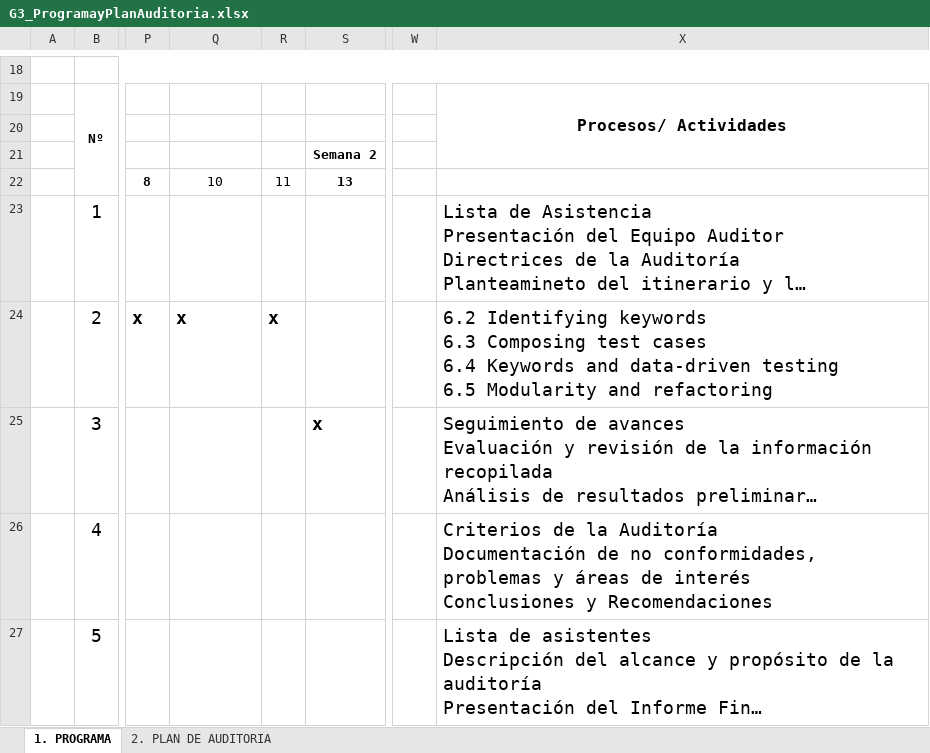
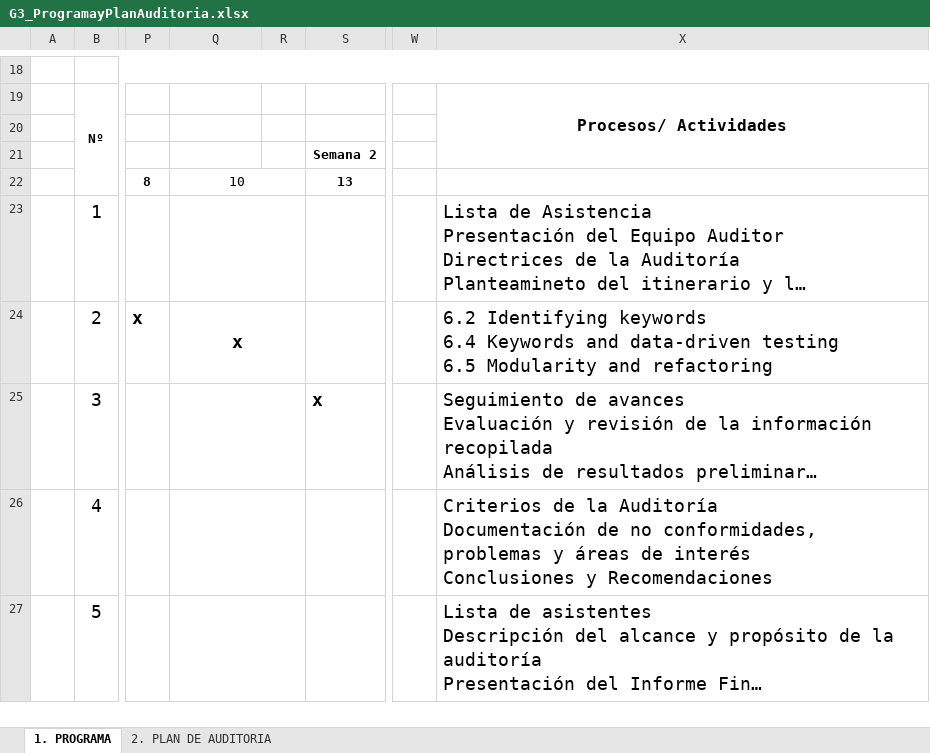
Before and after one commit to DavidCantunaMorales/2563_G3_ACSW, an Excel workbook: 02_Proyecto/09. Programa de Auditoria/G3_ProgramayPlanAuditoria.xlsx, sheet 1. PROGRAMA, drawn as a sheet; only a part is shown, gaps mark what is left out; long unchanged cells end in …; values as stored, in another font and other column widths than the file's, no borders; conditional formats not drawn; ↵ is a line break in a cell; the diff covers the shown part only; the diff names each change by its address in the sheet, - before the commit and + after, or states it on an @@ line.

```diff
--- a/02_Proyecto/09. Programa de Auditoria/G3_ProgramayPlanAuditoria.xlsx (sheet 1. PROGRAMA)
+++ b/02_Proyecto/09. Programa de Auditoria/G3_ProgramayPlanAuditoria.xlsx (sheet 1. PROGRAMA)
+Q22:R22 merged
-R22: 11
+R22: (empty)
+Q23:R23 merged
-Q24 alignment: left
+Q24 alignment: center
+Q24:R24 merged
-R24: x
+R24: (empty)
-X24: …Identifying keywords ↵ 6.3 Composing test cases ↵ 6.4 Keywords…
+X24: …Identifying keywords ↵ 6.4 Keywords…
+Q25:R25 merged
+Q26:R26 merged
+Q27:R27 merged
```
Also changed, not shown: 1 edited cell and merged cells elsewhere in this sheet, sheet 2. PLAN DE AUDITORIA.
